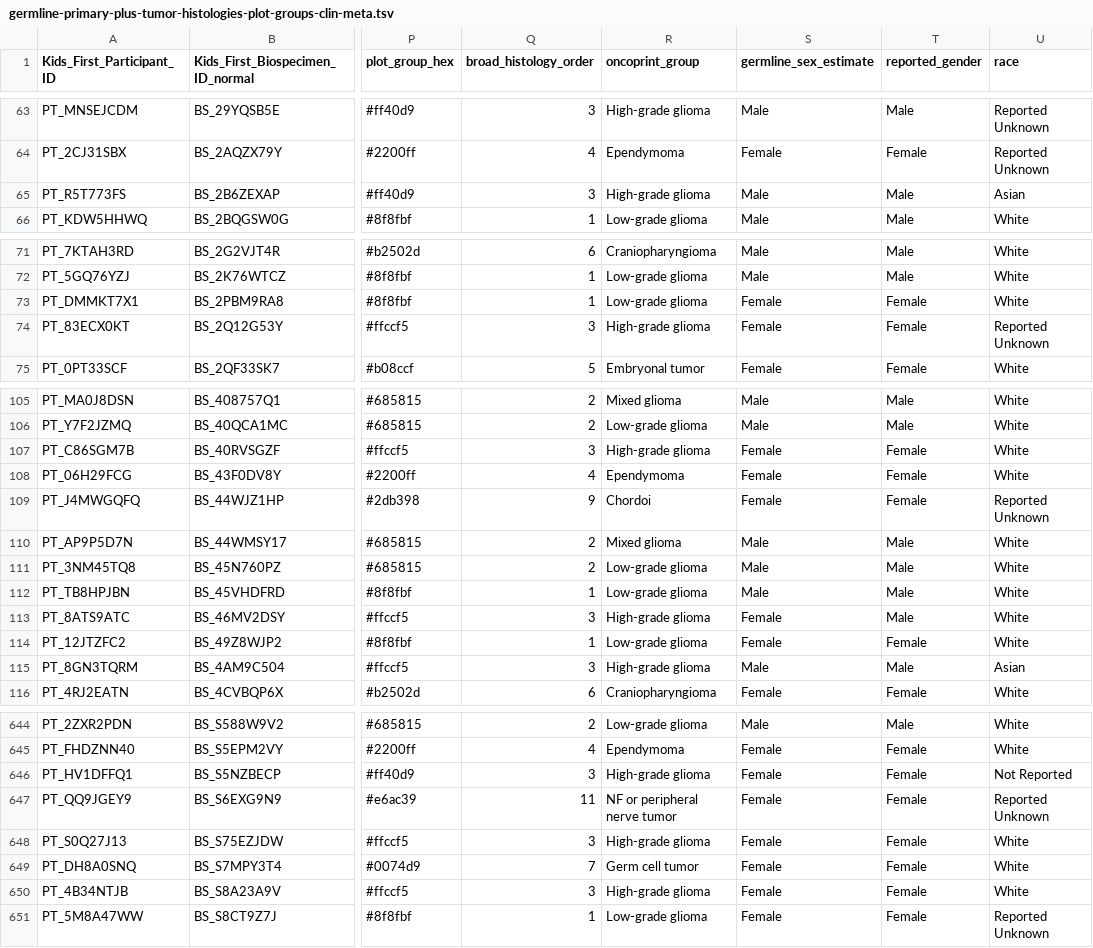
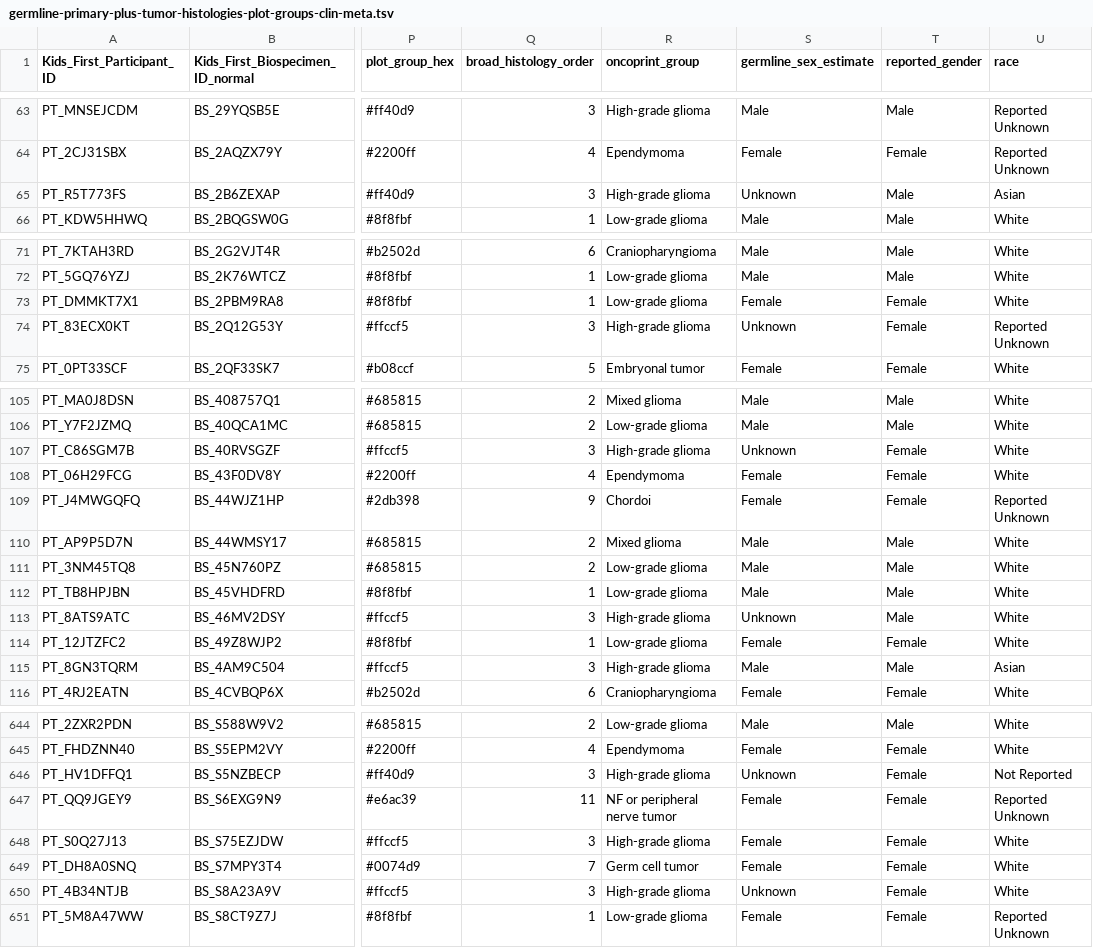
Before and after one commit to diskin-lab-chop/pbta-germline-somatic, a TSV file: analyses/collapse-tumor-histologies/results/germline-primary-plus-tumor-histologies-plot-groups-clin-meta.tsv, drawn as a sheet; only a part is shown, gaps mark what is left out; the diff covers the shown part only; the diff names each change by its address in the sheet, - before the commit and + after, or states it on an @@ line.

```diff
--- a/analyses/collapse-tumor-histologies/results/germline-primary-plus-tumor-histologies-plot-groups-clin-meta.tsv
+++ b/analyses/collapse-tumor-histologies/results/germline-primary-plus-tumor-histologies-plot-groups-clin-meta.tsv
-S65 (germline_sex_estimate): Male
+S65 (germline_sex_estimate): Unknown
-S74 (germline_sex_estimate): Female
+S74 (germline_sex_estimate): Unknown
-S107 (germline_sex_estimate): Female
+S107 (germline_sex_estimate): Unknown
-S113 (germline_sex_estimate): Female
+S113 (germline_sex_estimate): Unknown
-S646 (germline_sex_estimate): Female
+S646 (germline_sex_estimate): Unknown
-S650 (germline_sex_estimate): Female
+S650 (germline_sex_estimate): Unknown
```
Also changed, not shown: 24 edited cells elsewhere in this file, analyses/collapse-tumor-histologies/results/germline-primary-plus-tumor-histologies-plot-groups.tsv, analyses/collapse-tumor-histologies/results/germline-primary-plus-tumor-histologies.tsv, 6 other files.
